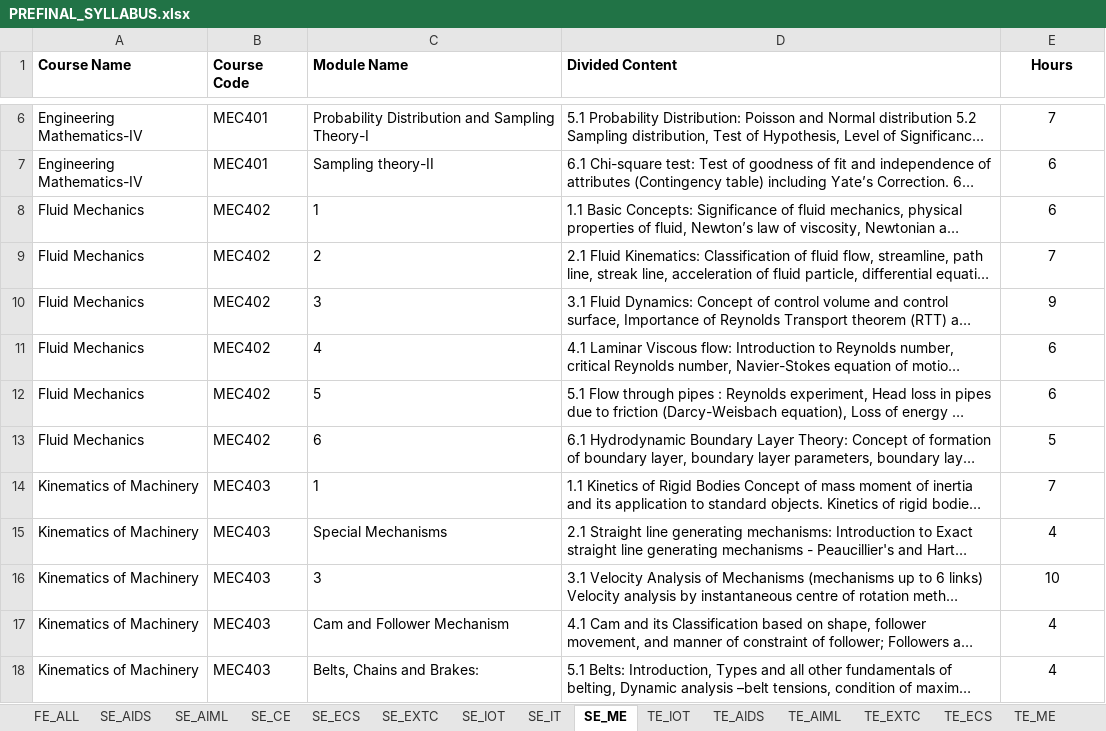
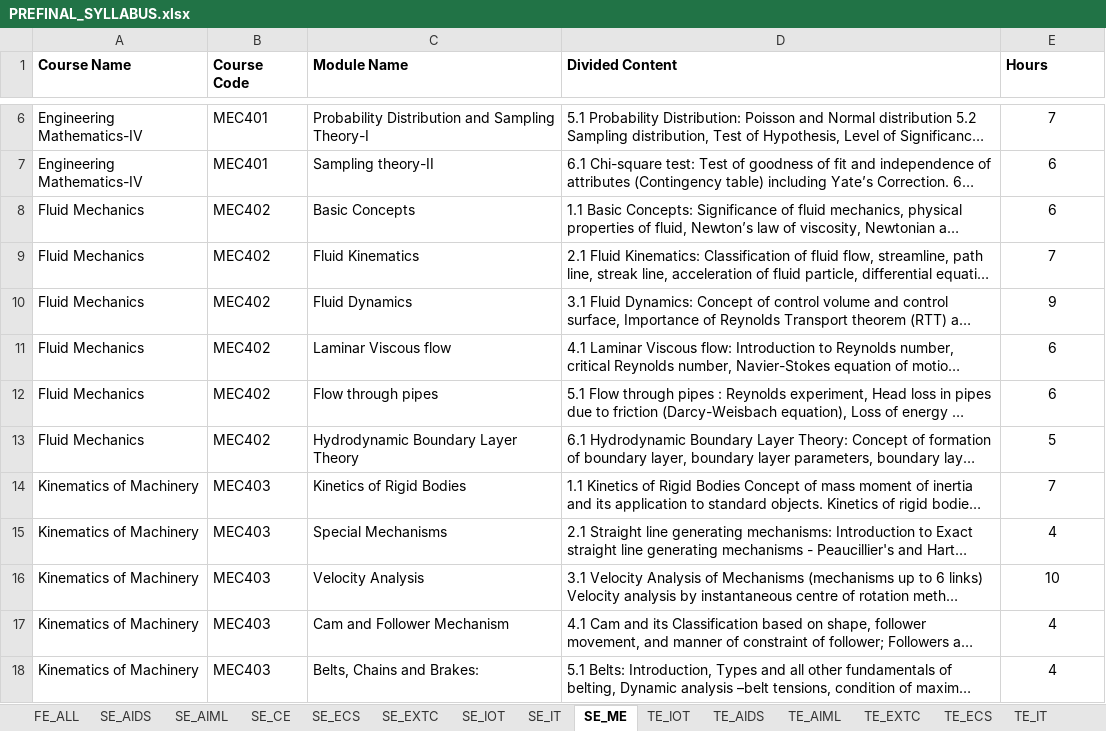
Before and after one commit to arnav-iwnl/CourseSessionPlan, an Excel workbook: scripts/PREFINAL_SYLLABUS.xlsx, sheet SE_ME, drawn as a sheet; only a part is shown, gaps mark what is left out; long unchanged cells end in …; values as stored, in another font and other column widths than the file's, no borders; the diff names each change by its address in the sheet, - before the commit and + after, or states it on an @@ line.

```diff
--- a/scripts/PREFINAL_SYLLABUS.xlsx (sheet SE_ME)
+++ b/scripts/PREFINAL_SYLLABUS.xlsx (sheet SE_ME)
-E1 alignment: center
+E1 alignment: left
-C8 (Module Name): 1
+C8 (Module Name): Basic Concepts
-C9 (Module Name): 2
+C9 (Module Name): Fluid Kinematics
-C10 (Module Name): 3
+C10 (Module Name): Fluid Dynamics
-C11 (Module Name): 4
+C11 (Module Name): Laminar Viscous flow
-C12 (Module Name): 5
+C12 (Module Name): Flow through pipes
-C13 (Module Name): 6
+C13 (Module Name): Hydrodynamic Boundary Layer Theory
-C14 (Module Name): 1
+C14 (Module Name): Kinetics of Rigid Bodies
-C16 (Module Name): 3
+C16 (Module Name): Velocity Analysis
```
Also changed, not shown: sheet TE_ME, sheet TE_EXTC, sheet TE_IOT, sheet TE_IT, sheet TE_ECS, sheet SE_IT, 1 more sheet, other sheet tabs, 17 other files.
